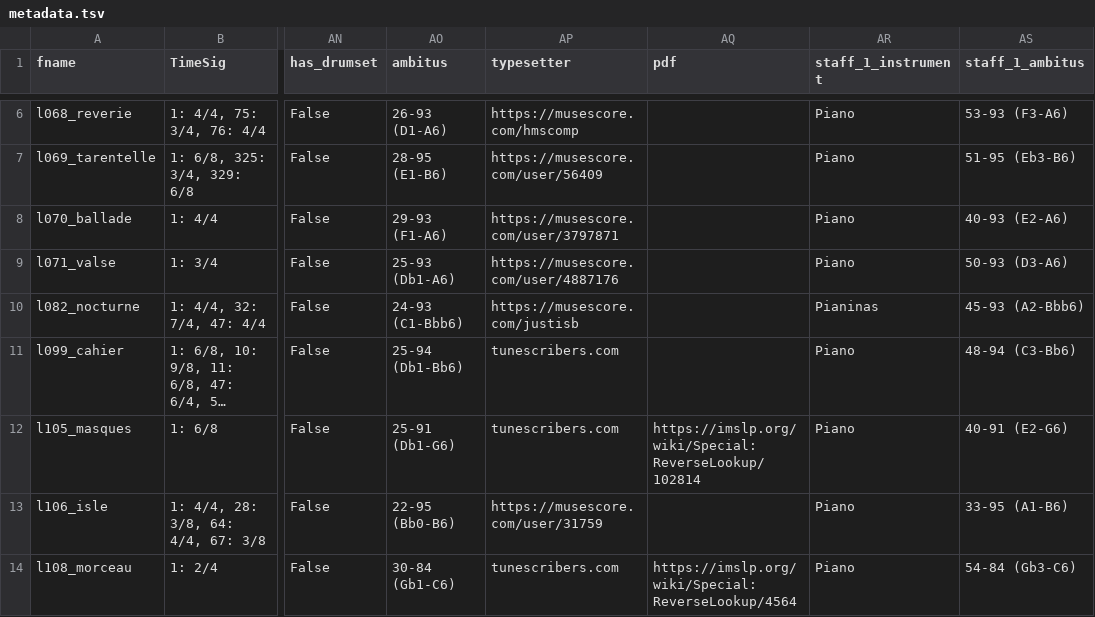
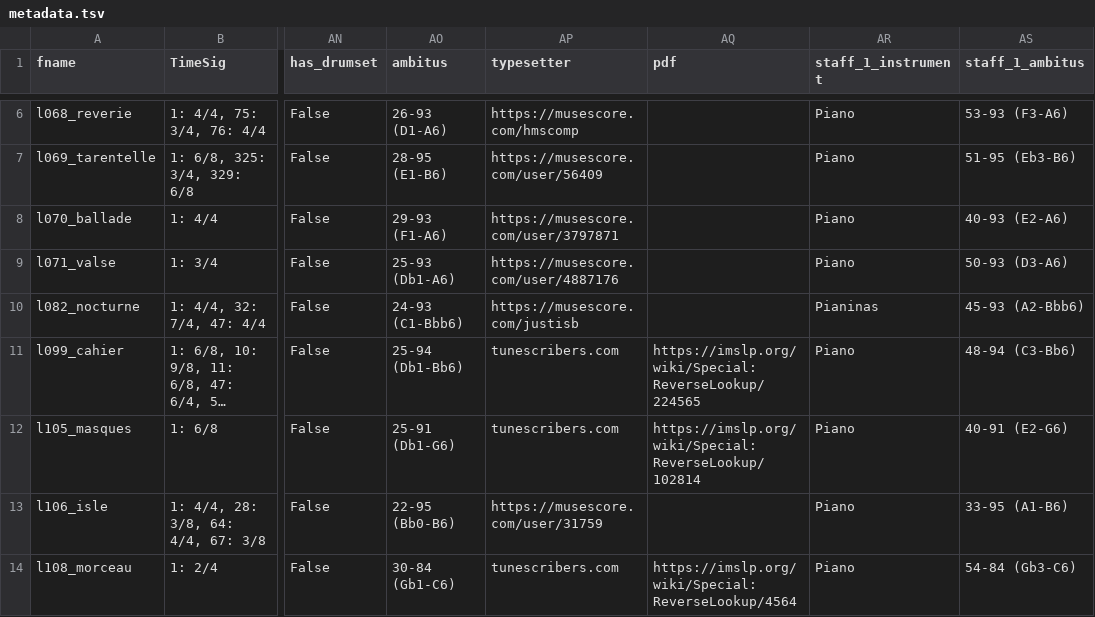
Before and after one commit to DCMLab/debussy_other_piano_pieces, a TSV file: metadata.tsv, drawn as a sheet; only a part is shown, gaps mark what is left out; long unchanged cells end in …; the diff names each change by its address in the sheet, - before the commit and + after, or states it on an @@ line.

Commit message:
adds source PDF for l099

```diff
--- a/metadata.tsv
+++ b/metadata.tsv
-AQ11 (pdf): (empty)
+AQ11 (pdf): https://imslp.org/wiki/Special:ReverseLookup/224565
```
Also changed, not shown: 2 other files.
